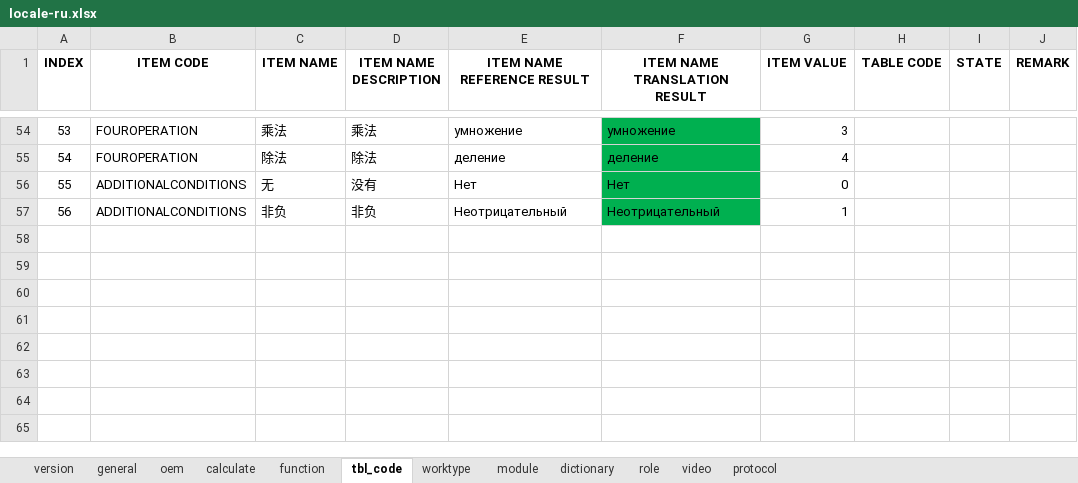
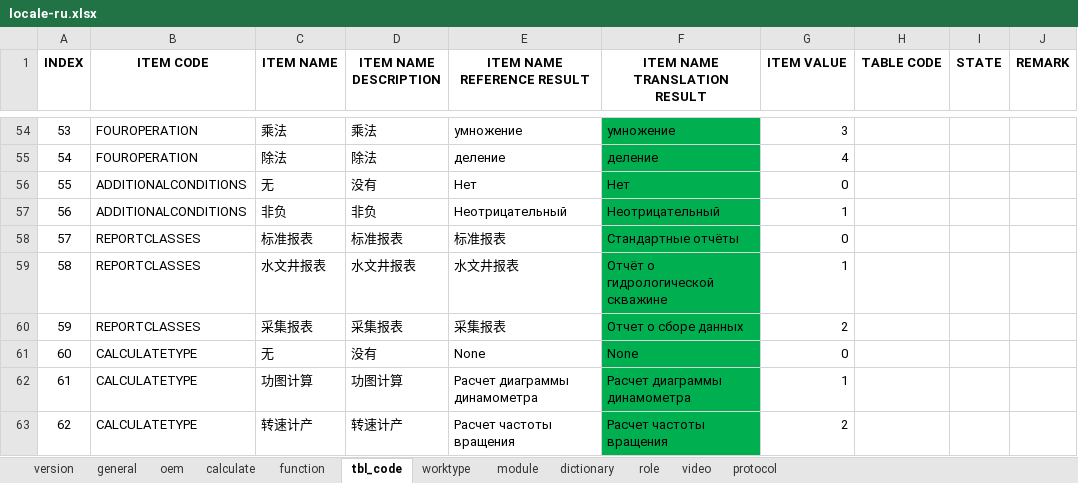
Before and after one commit to cosog/ap, an Excel workbook: WebRoot/oem/cnpc/locale/locale-ru.xlsx, sheet tbl_code, drawn as a sheet; only a part is shown, gaps mark what is left out; values as stored, in another font and other column widths than the file's, no borders; the diff names each change by its address in the sheet, - before the commit and + after, or states it on an @@ line.

```diff
--- a/WebRoot/oem/cnpc/locale/locale-ru.xlsx (sheet tbl_code)
+++ b/WebRoot/oem/cnpc/locale/locale-ru.xlsx (sheet tbl_code)
+row 58: 57 | REPORTCLASSES | 标准报表 | 标准报表 | 标准报表 | Стандартные отчёты | 0
+row 59: 58 | REPORTCLASSES | 水文井报表 | 水文井报表 | 水文井报表 | Отчёт о гидрологической скважине | 1
+row 60: 59 | REPORTCLASSES | 采集报表 | 采集报表 | 采集报表 | Отчет о сборе данных | 2
+row 61: 60 | CALCULATETYPE | 无 | 没有 | None | None | 0
+row 62: 61 | CALCULATETYPE | 功图计算 | 功图计算 | Расчет диаграммы динамометра | Расчет диаграммы динамометра | 1
+row 63: 62 | CALCULATETYPE | 转速计产 | 转速计产 | Расчет частоты вращения | Расчет частоты вращения | 2
```
Also changed, not shown: WebRoot/oem/cnpc/locale/locale-en.xlsx, WebRoot/oem/cnpc/locale/locale-zh_CN.xlsx, 13 other files.
